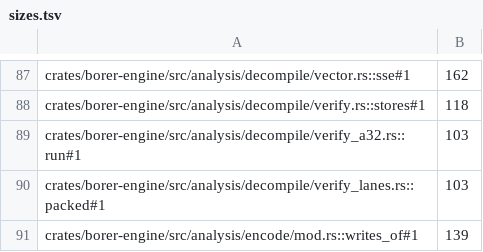
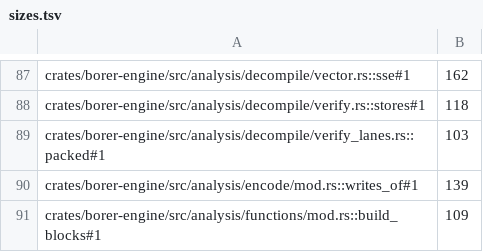
Before and after one commit to imjustprism/borer, a TSV file: scripts/check/sizes.tsv, drawn as a sheet; only a part is shown, gaps mark what is left out; the shorter side is filled out with more unchanged rows; the diff names each change by its address in the sheet, - before the commit and + after, or states it on an @@ line.

```diff
--- a/scripts/check/sizes.tsv
+++ b/scripts/check/sizes.tsv
-row 89: crates/borer-engine/src/analysis/decompile/verify_a32.rs::run#1 | 103
```
Also changed, not shown: 2 other files.
